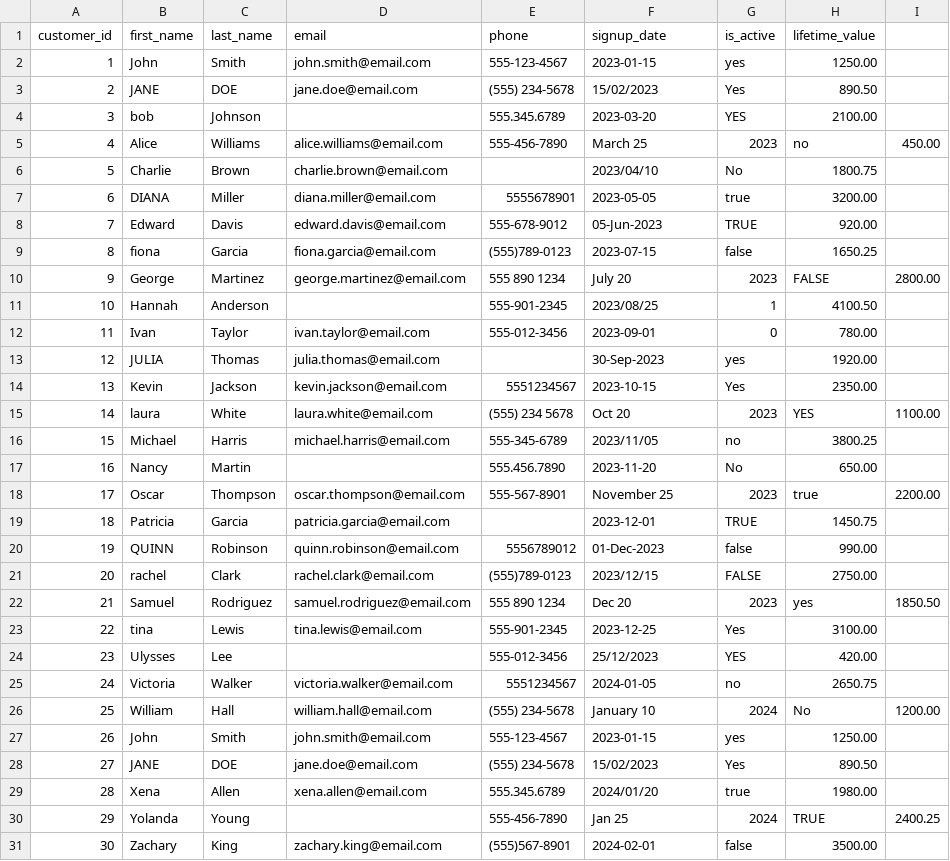
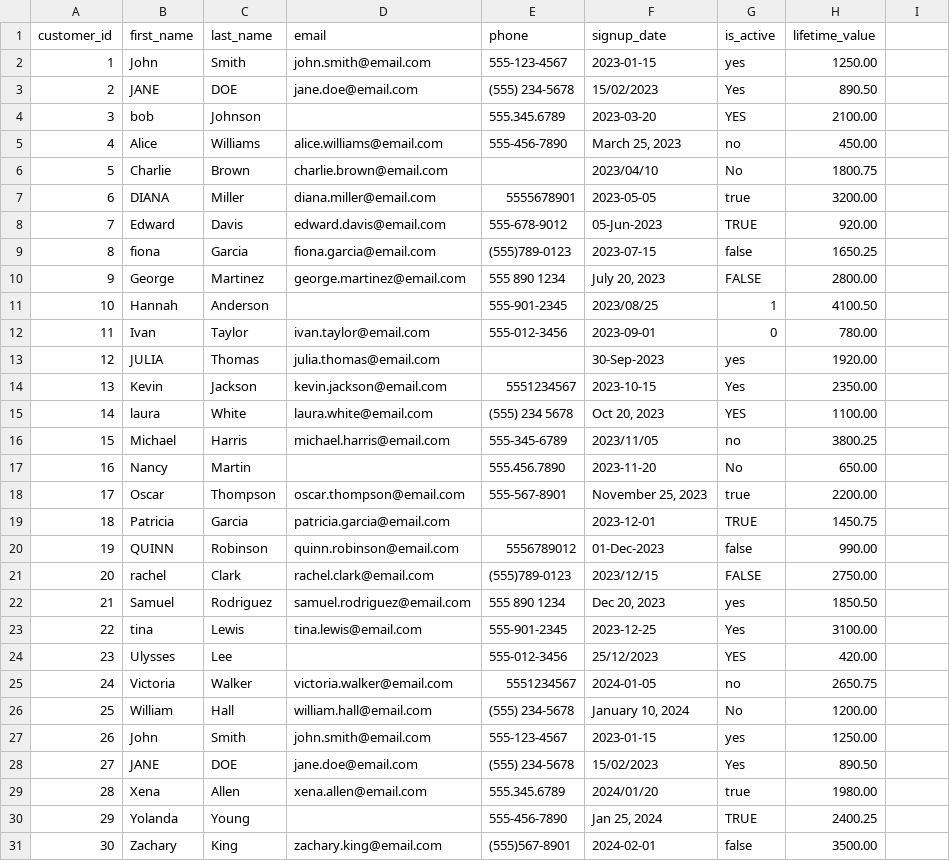
Before and after one commit to Pranav1011/DataWash, a CSV file: examples/sample_data/customers_messy.csv, drawn as a sheet.

```diff
--- a/examples/sample_data/customers_messy.csv
+++ b/examples/sample_data/customers_messy.csv
@@ -4,3 +4,3 @@ customer_id,first_name,last_name,email,phone,signup_date,is_active,lifetime_valu
 3,bob,Johnson,,555.345.6789,2023-03-20,YES,2100.00
-4,Alice,  Williams  ,alice.williams@email.com,555-456-7890,March 25, 2023,no,450.00
+4,Alice,  Williams  ,alice.williams@email.com,555-456-7890,"March 25, 2023",no,450.00
 5,  Charlie  ,Brown,charlie.brown@email.com,,2023/04/10,No,1800.75
@@ -9,3 +9,3 @@ customer_id,first_name,last_name,email,phone,signup_date,is_active,lifetime_valu
 8,fiona,Garcia,  fiona.garcia@email.com  ,(555)789-0123,2023-07-15,false,1650.25
-9,George,Martinez,george.martinez@email.com,555 890 1234,July 20, 2023,FALSE,2800.00
+9,George,Martinez,george.martinez@email.com,555 890 1234,"July 20, 2023",FALSE,2800.00
 10,Hannah,Anderson,,555-901-2345,2023/08/25,1,4100.50
@@ -14,6 +14,6 @@ customer_id,first_name,last_name,email,phone,signup_date,is_active,lifetime_valu
 13,Kevin,Jackson,kevin.jackson@email.com,5551234567,2023-10-15,Yes,2350.00
-14,laura,White,laura.white@email.com,(555) 234 5678,Oct 20, 2023,YES,1100.00
+14,laura,White,laura.white@email.com,(555) 234 5678,"Oct 20, 2023",YES,1100.00
 15,Michael,Harris,michael.harris@email.com,555-345-6789,2023/11/05,no,3800.25
 16,Nancy,Martin,,555.456.7890,2023-11-20,No,650.00
-17,Oscar,Thompson,oscar.thompson@email.com,555-567-8901,November 25, 2023,true,2200.00
+17,Oscar,Thompson,oscar.thompson@email.com,555-567-8901,"November 25, 2023",true,2200.00
 18,Patricia,Garcia,patricia.garcia@email.com,,2023-12-01,TRUE,1450.75
@@ -21,3 +21,3 @@ customer_id,first_name,last_name,email,phone,signup_date,is_active,lifetime_valu
 20,rachel,Clark,rachel.clark@email.com,(555)789-0123,2023/12/15,FALSE,2750.00
-21,Samuel,Rodriguez,samuel.rodriguez@email.com,555 890 1234,Dec 20, 2023,yes,1850.50
+21,Samuel,Rodriguez,samuel.rodriguez@email.com,555 890 1234,"Dec 20, 2023",yes,1850.50
 22,tina,Lewis,  tina.lewis@email.com  ,555-901-2345,2023-12-25,Yes,3100.00
@@ -25,3 +25,3 @@ customer_id,first_name,last_name,email,phone,signup_date,is_active,lifetime_valu
 24,Victoria,Walker,victoria.walker@email.com,5551234567,2024-01-05,no,2650.75
-25,William,Hall,william.hall@email.com,(555) 234-5678,January 10, 2024,No,1200.00
+25,William,Hall,william.hall@email.com,(555) 234-5678,"January 10, 2024",No,1200.00
 26,John,Smith,john.smith@email.com,555-123-4567,2023-01-15,yes,1250.00
@@ -29,3 +29,3 @@ customer_id,first_name,last_name,email,phone,signup_date,is_active,lifetime_valu
 28,Xena,Allen,xena.allen@email.com,555.345.6789,2024/01/20,true,1980.00
-29,Yolanda,Young,,555-456-7890,Jan 25, 2024,TRUE,2400.25
+29,Yolanda,Young,,555-456-7890,"Jan 25, 2024",TRUE,2400.25
 30,Zachary,King,zachary.king@email.com,(555)567-8901,2024-02-01,false,3500.00
```
Also changed, not shown: examples/sample_data/employees_messy.csv, examples/sample_data/orders_messy.csv, 4 other files.
